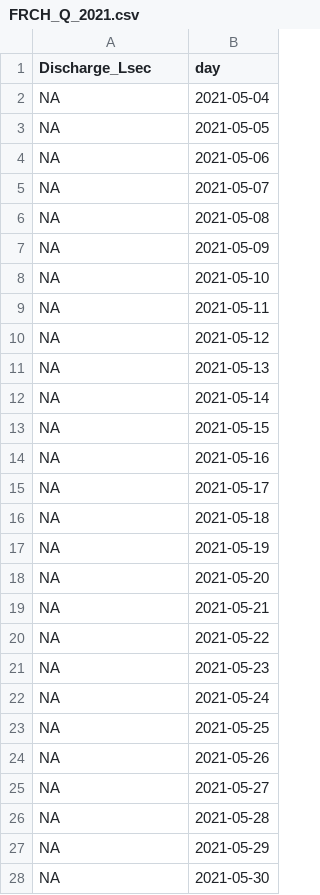
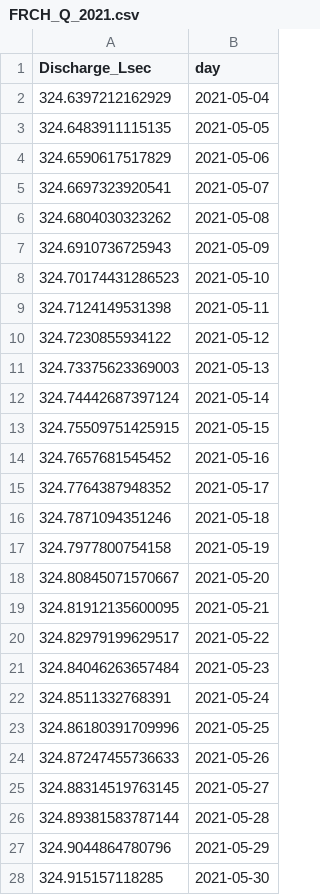
Before and after one commit to JakeCavaiani/DoD_Discharge, a CSV file: Discharge_Chem/2021/Daily_Q_day/FRCH/FRCH_Q_2021.csv, drawn as a sheet; only a part is shown; the diff covers the shown part only.

```diff
--- a/Discharge_Chem/2021/Daily_Q_day/FRCH/FRCH_Q_2021.csv
+++ b/Discharge_Chem/2021/Daily_Q_day/FRCH/FRCH_Q_2021.csv
@@ -2,27 +2,27 @@
-NA,2021-05-04
-NA,2021-05-05
-NA,2021-05-06
-NA,2021-05-07
-NA,2021-05-08
-NA,2021-05-09
-NA,2021-05-10
-NA,2021-05-11
-NA,2021-05-12
-NA,2021-05-13
-NA,2021-05-14
-NA,2021-05-15
-NA,2021-05-16
-NA,2021-05-17
-NA,2021-05-18
-NA,2021-05-19
-NA,2021-05-20
-NA,2021-05-21
-NA,2021-05-22
-NA,2021-05-23
-NA,2021-05-24
-NA,2021-05-25
-NA,2021-05-26
-NA,2021-05-27
-NA,2021-05-28
-NA,2021-05-29
-NA,2021-05-30
+324.6397212162929,2021-05-04
+324.6483911115135,2021-05-05
+324.6590617517829,2021-05-06
+324.6697323920541,2021-05-07
+324.6804030323262,2021-05-08
+324.6910736725943,2021-05-09
+324.70174431286523,2021-05-10
+324.7124149531398,2021-05-11
+324.7230855934122,2021-05-12
+324.73375623369003,2021-05-13
+324.74442687397124,2021-05-14
+324.75509751425915,2021-05-15
+324.7657681545452,2021-05-16
+324.7764387948352,2021-05-17
+324.7871094351246,2021-05-18
+324.7977800754158,2021-05-19
+324.80845071570667,2021-05-20
+324.81912135600095,2021-05-21
+324.82979199629517,2021-05-22
+324.84046263657484,2021-05-23
+324.8511332768391,2021-05-24
+324.86180391709996,2021-05-25
+324.87247455736633,2021-05-26
+324.88314519763145,2021-05-27
+324.89381583787144,2021-05-28
+324.9044864780796,2021-05-29
+324.915157118285,2021-05-30
```
Also changed, not shown: 119 edited cells elsewhere in this file, Discharge_Chem/2020/Daily_Q_day/FRCH/FRCH_Q_2020.csv, Discharge_Chem/2020/Daily_Q_day/MOOS/MOOS_Q_2020.csv, 3 other files.
